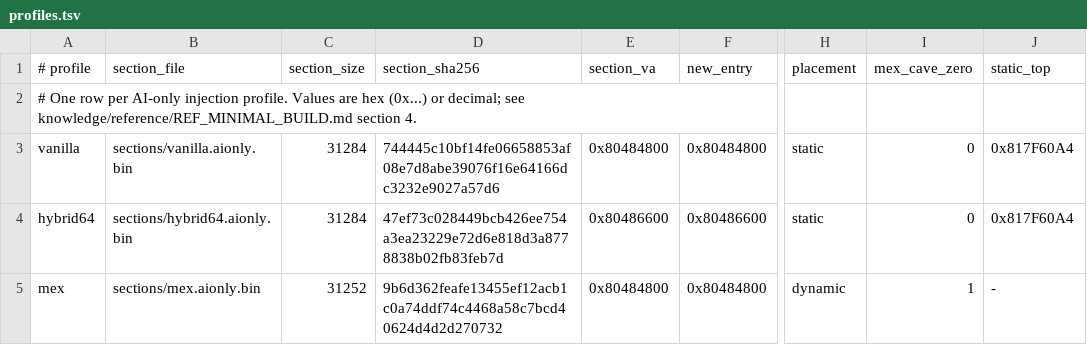
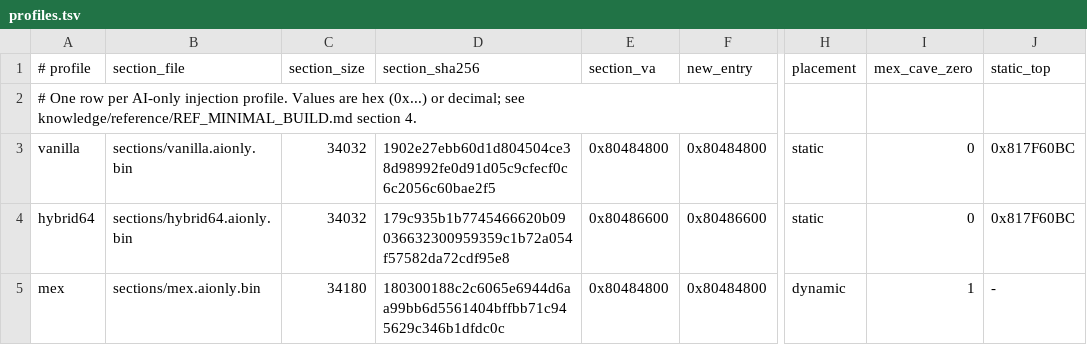
Before and after one commit to w3irDv/20XX-Synapse_Construct, a TSV file: release/common/profiles.tsv, drawn as a sheet; only a part is shown, gaps mark what is left out; the diff names each change by its address in the sheet, - before the commit and + after, or states it on an @@ line.

```diff
--- a/release/common/profiles.tsv
+++ b/release/common/profiles.tsv
-C3:C4 (section_size): 31284
+C3:C4 (section_size): 34032
-D3 (section_sha256): 744445c10bf14fe06658853af08e7d8abe39076f16e64166dc3232e9027a57d6
+D3 (section_sha256): 1902e27ebb60d1d804504ce38d98992fe0d91d05c9cfecf0c6c2056c60bae2f5
-J3:J4 (static_top): 0x817F60A4
+J3:J4 (static_top): 0x817F60BC
-D4 (section_sha256): 47ef73c028449bcb426ee754a3ea23229e72d6e818d3a8778838b02fb83feb7d
+D4 (section_sha256): 179c935b1b7745466620b09036632300959359c1b72a054f57582da72cdf95e8
-C5 (section_size): 31252
+C5 (section_size): 34180
-D5 (section_sha256): 9b6d362feafe13455ef12acb1c0a74ddf74c4468a58c7bcd40624d4d2d270732
+D5 (section_sha256): 180300188c2c6065e6944d6aa99bb6d5561404bffbb71c945629c346b1dfdc0c
```
Also changed, not shown: release/common/fingerprints.tsv, release/common/hooks.tsv, 15 other files.
